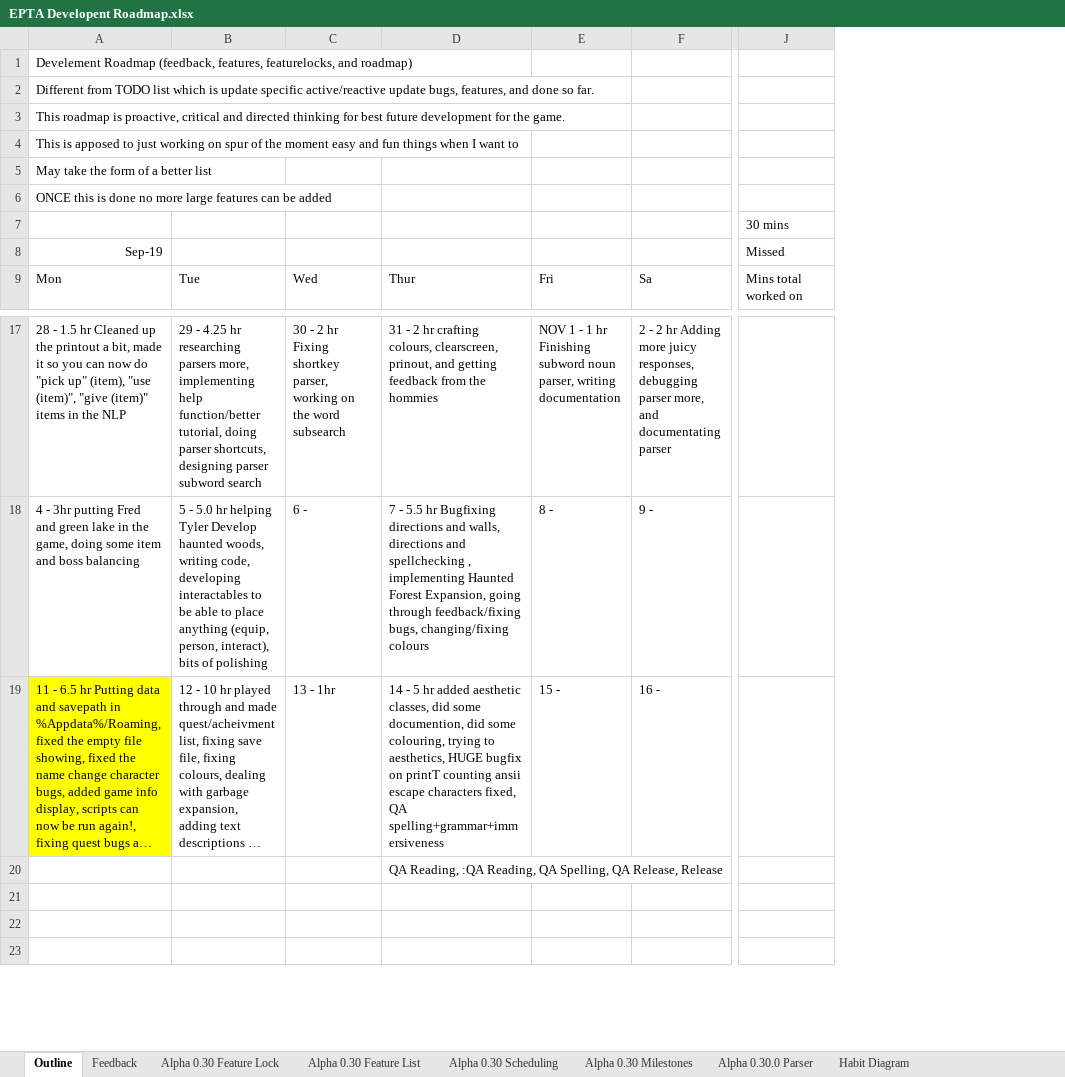
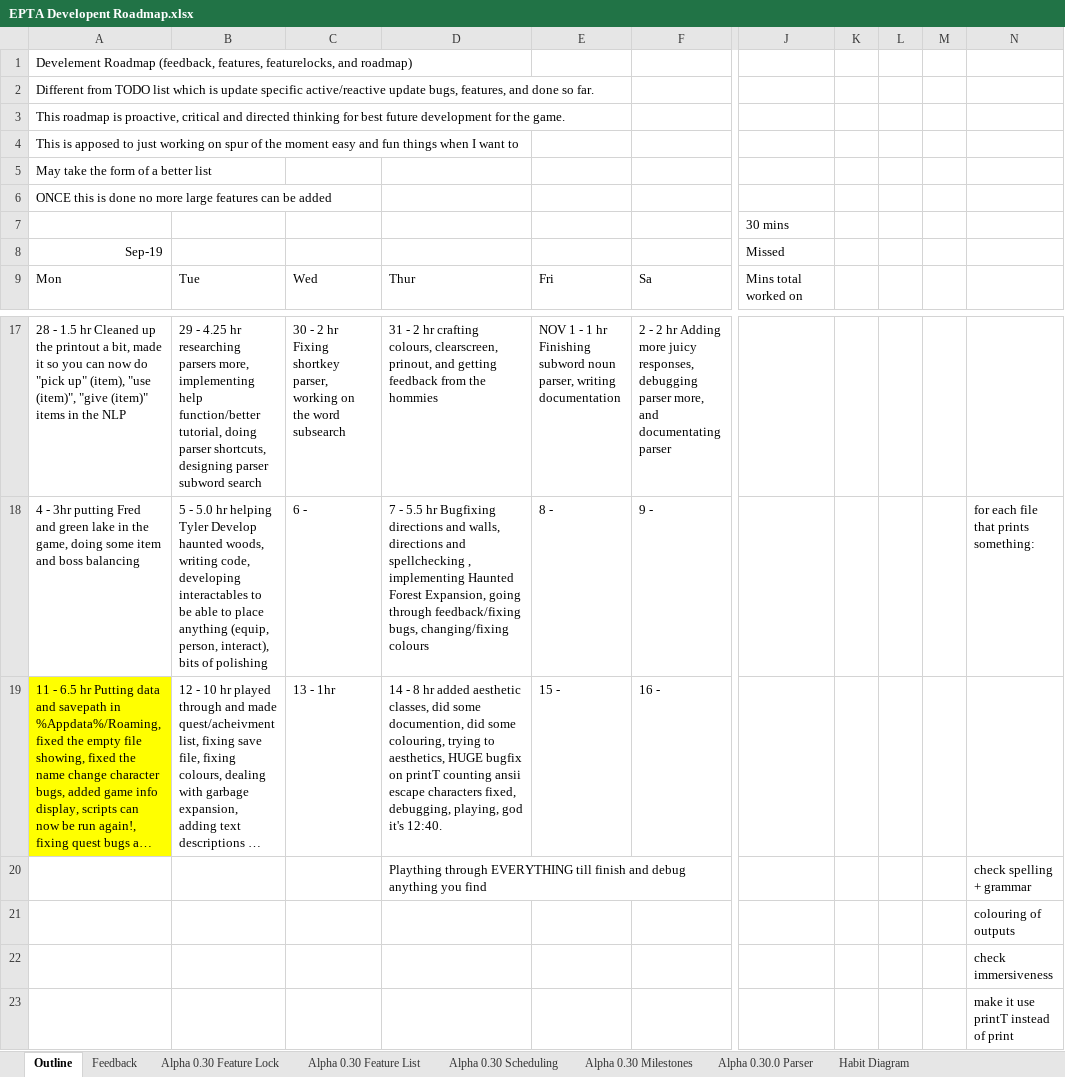
Before and after one commit to MitchellLemieux/EngPhysAdventure, an Excel workbook: Dev/EPTA Developent Roadmap.xlsx, sheet Outline, drawn as a sheet; only a part is shown, gaps mark what is left out; long unchanged cells end in …; values as stored, in another font and other column widths than the file's, no borders; the diff names each change by its address in the sheet, - before the commit and + after, or states it on an @@ line.

```diff
--- a/Dev/EPTA Developent Roadmap.xlsx (sheet Outline)
+++ b/Dev/EPTA Developent Roadmap.xlsx (sheet Outline)
+column K, empty
+column L, empty
+column M, empty
+column N, rows 18-23: for each file that prints something: |  | check spelling + grammar | colouring of outputs | check immersiveness | make it use printT instead of print
-D19: 14 - 5 hr added aesthetic classes, did some documention, did some colouring, trying to aesthetics, HUGE bugfix on printT counting ansii escape characters fixed, QA spelling+grammar+immersiveness
+D19: 14 - 8 hr added aesthetic classes, did some documention, did some colouring, trying to aesthetics, HUGE bugfix on printT counting ansii escape characters fixed, debugging, playing, god it's 12:40.
-D20: QA Reading, :QA Reading, QA Spelling, QA Release, Release
+D20: Plaything through EVERYTHING till finish and debug anything you find
```
Also changed, not shown: 6 other files.
